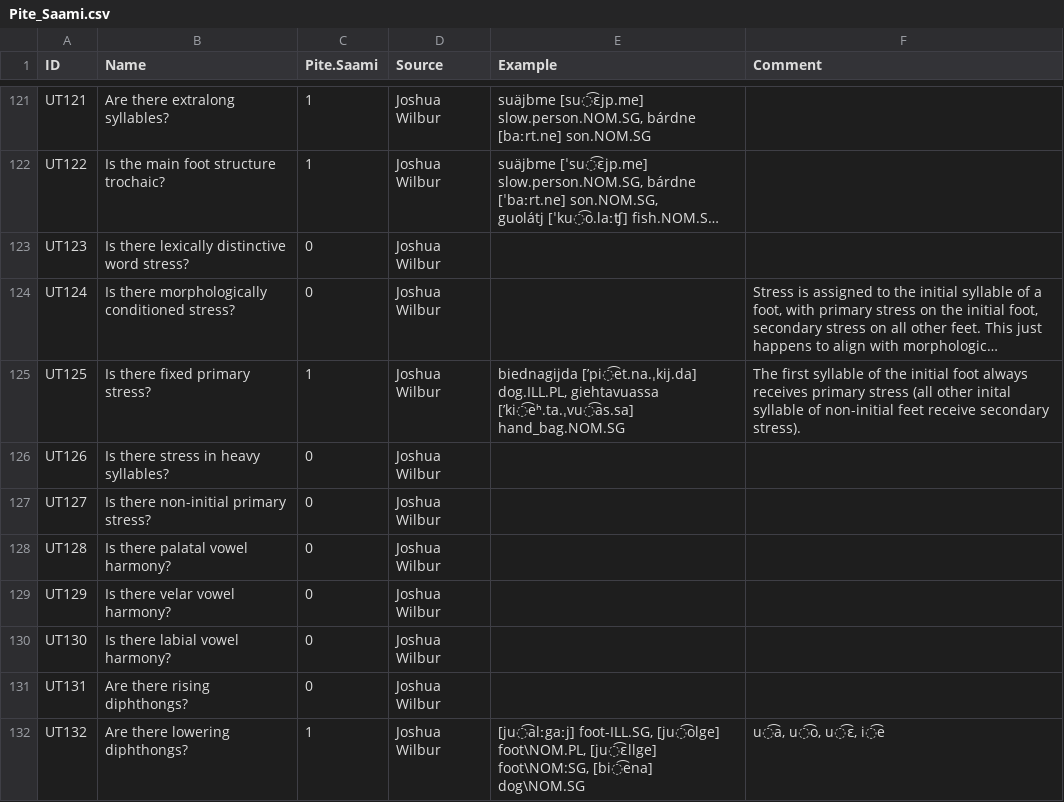
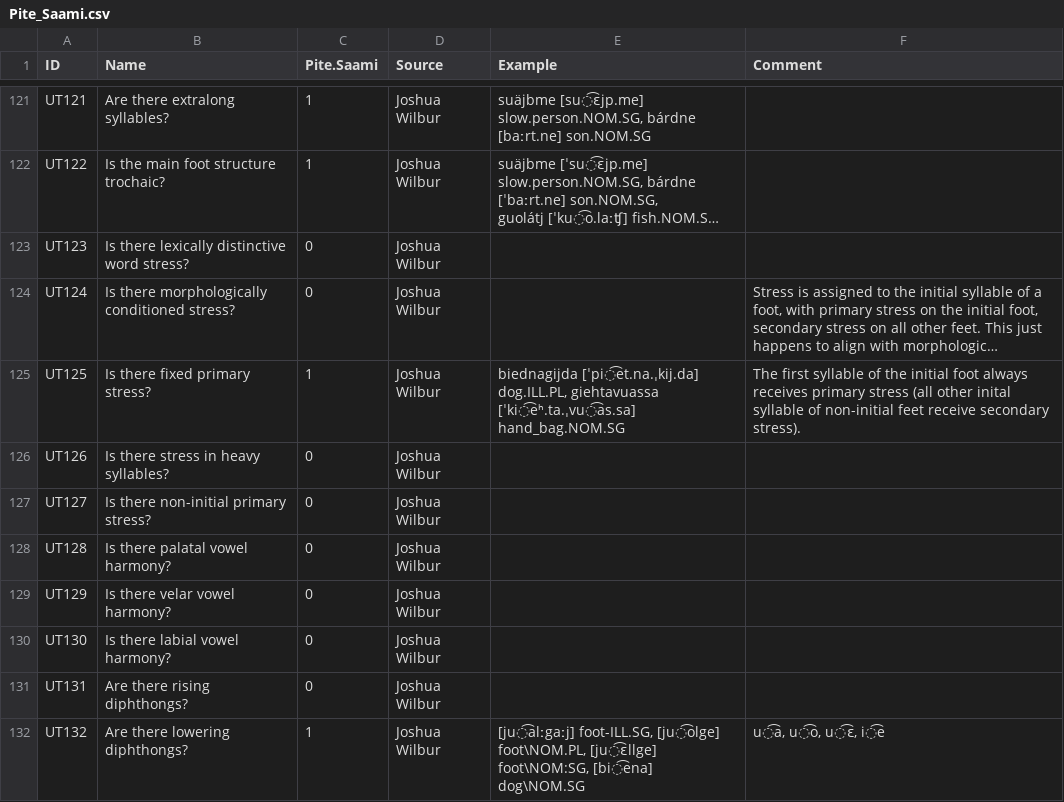
Before and after one commit to cldf-datasets/uratyp, a CSV file: raw/UT/language-tables/Pite_Saami.csv, drawn as a sheet; only a part is shown, gaps mark what is left out; long unchanged cells end in …; ↵ is a line break in a cell; the diff names each change by its address in the sheet, - before the commit and + after, or states it on an @@ line.

```diff
--- a/raw/UT/language-tables/Pite_Saami.csv
+++ b/raw/UT/language-tables/Pite_Saami.csv
-E125 (Example): biednagijda [’pi͡et.na.ˌkij.da] ↵ dog.ILL.PL, giehtavuassa [’ki͡eʰ.ta.ˌvu͡as.sa] ↵ hand_bag.NOM.SG
+E125 (Example): biednagijda [ˈpi͡et.na.ˌkij.da] dog.ILL.PL, giehtavuassa [ˈki͡eʰ.ta.ˌvu͡as.sa] hand_bag.NOM.SG
```
Also changed, not shown: raw/UT/language-tables/Erzya.csv, raw/UT/language-tables/Inari_Saami.csv, 4 other files.
